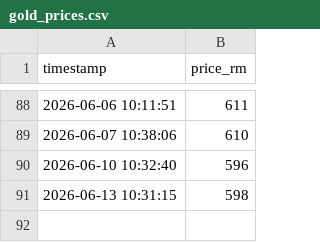
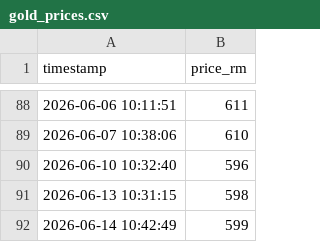
Before and after one commit to areef01/public-gold-scraper, a CSV file: PG_price_project/gold_prices.csv, drawn as a sheet; only a part is shown, gaps mark what is left out; the diff names each change by its address in the sheet, - before the commit and + after, or states it on an @@ line.

```diff
--- a/PG_price_project/gold_prices.csv
+++ b/PG_price_project/gold_prices.csv
+row 92: 2026-06-14 10:42:49 | 599
```
